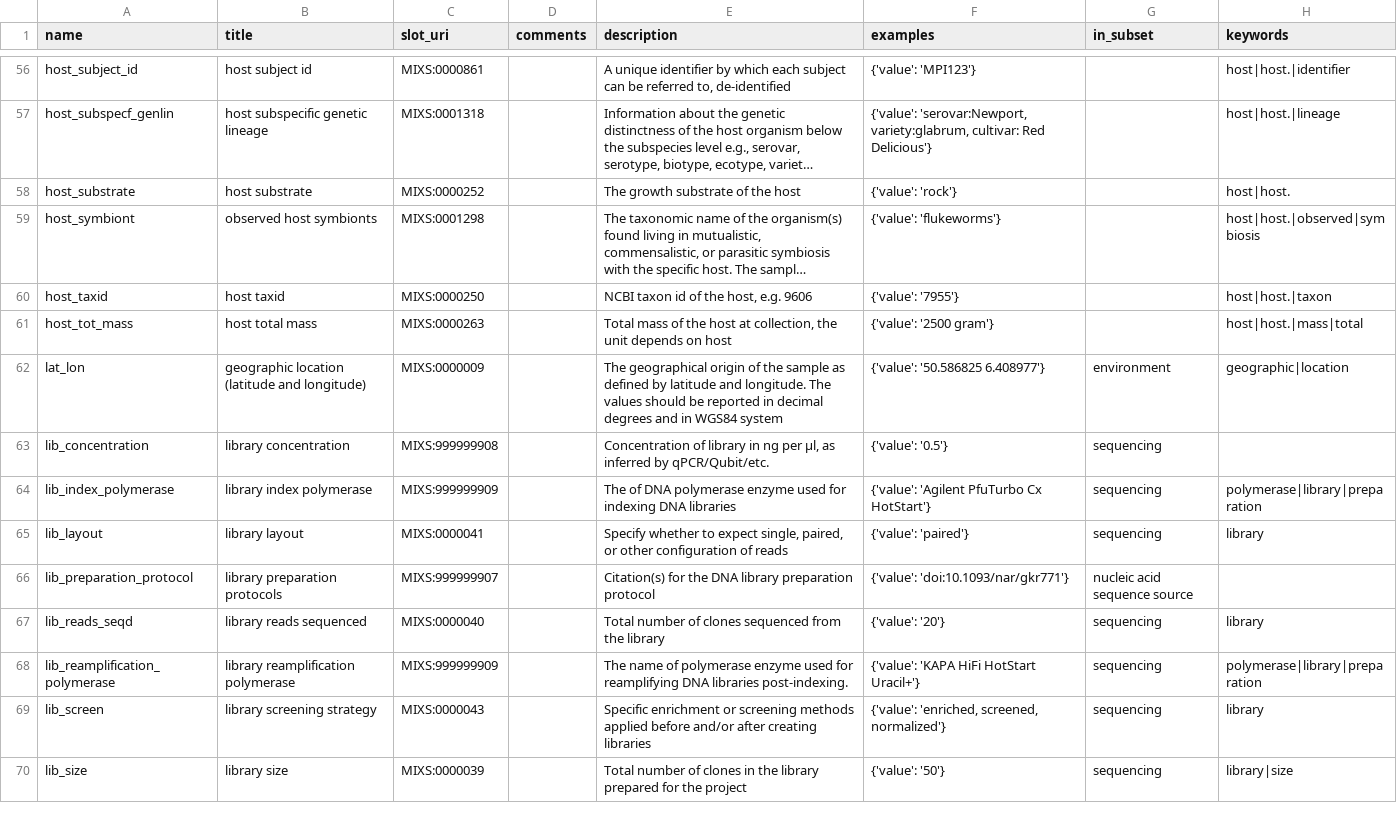
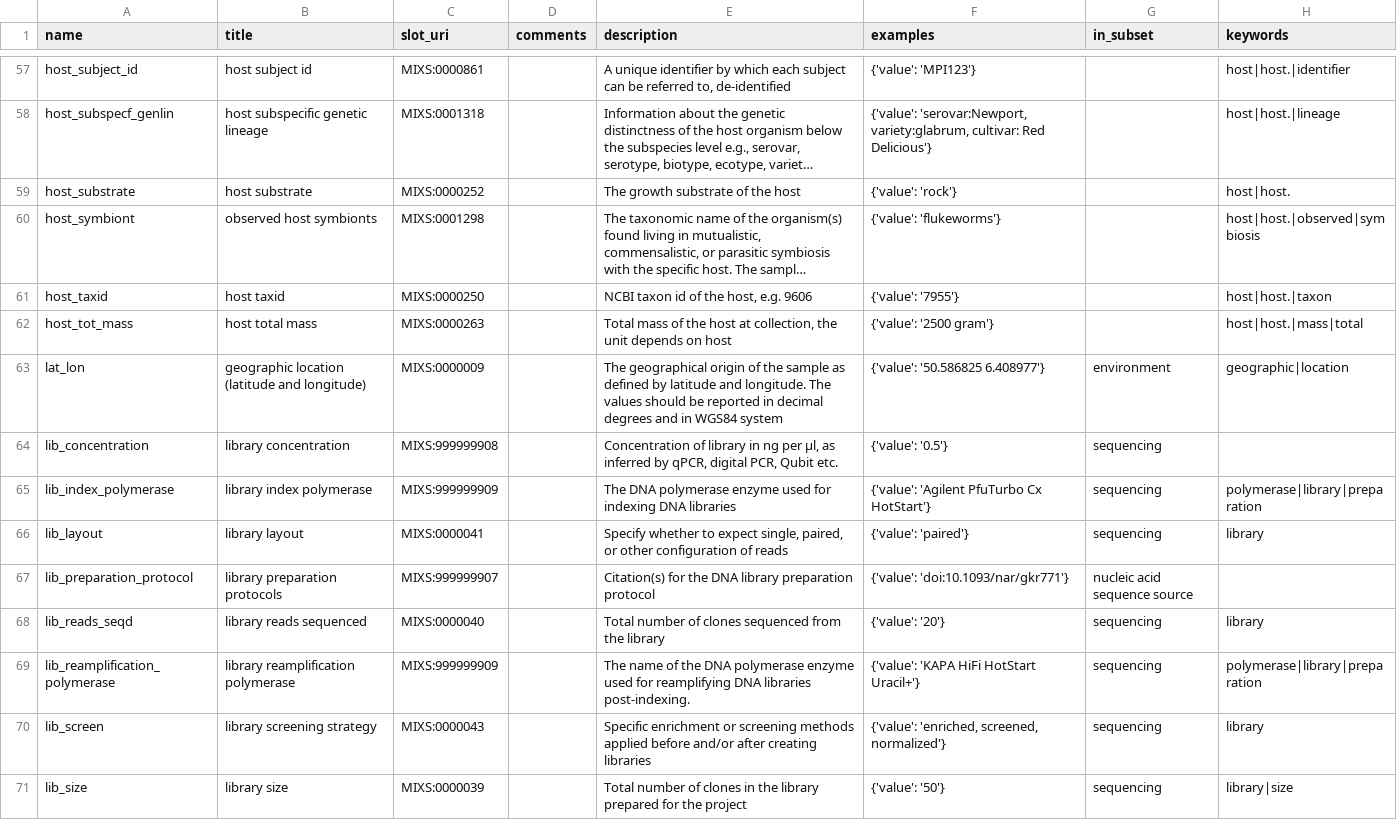
Before and after one commit to MIxS-MInAS/MInAS, a TSV file: project/class-model-tsvs/MimsHostAssociatedAncient.tsv, drawn as a sheet; only a part is shown, gaps mark what is left out; long unchanged cells end in …; addresses are those after the commit; the diff covers the shown part only; the diff names each change by its address in the sheet, - before the commit and + after, or states it on an @@ line.

```diff
--- a/project/class-model-tsvs/MimsHostAssociatedAncient.tsv
+++ b/project/class-model-tsvs/MimsHostAssociatedAncient.tsv
-E64 (description): …inferred by qPCR/Qubit/etc.
+E64 (description): …inferred by qPCR, digital PCR, Qubit etc.
-E65 (description): The of DNA polymerase…
+E65 (description): The DNA polymerase…
-E69 (description): …name of polymerase enzyme…
+E69 (description): …name of the DNA polymerase enzyme…
```
Also changed, not shown: 8 added rows, 4 removed rows and 13 edited cells elsewhere in this file, project/class-model-tsvs/Ancient.tsv, project/class-model-tsvs/MimsSedimentAncient.tsv, 6 other files.
